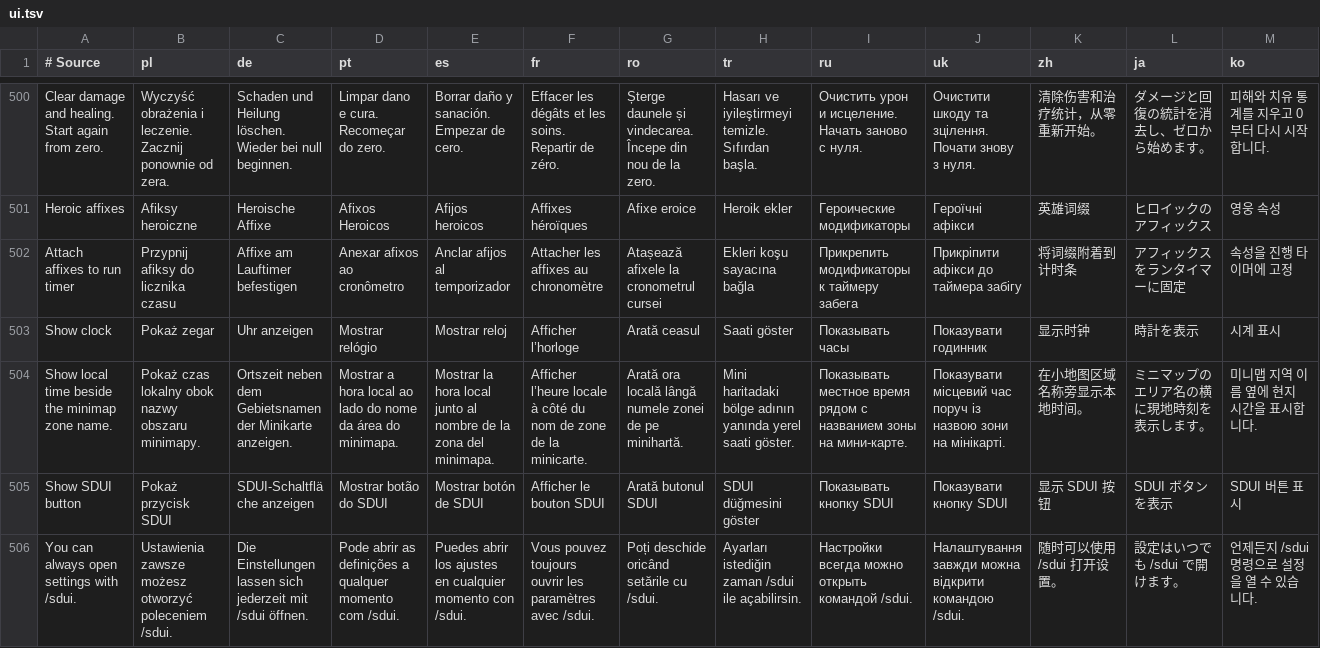
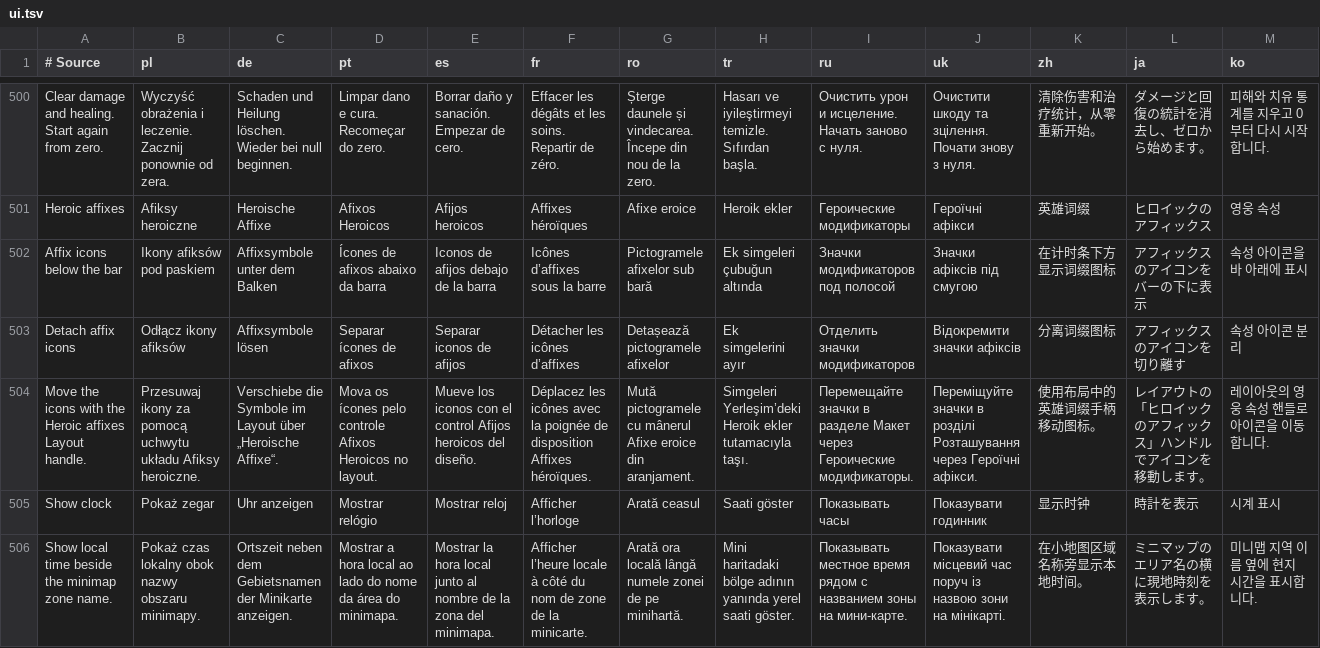
Before and after one commit to migwynkriid13/SurvivorsDragonUi, a TSV file: localization/ui.tsv, drawn as a sheet; only a part is shown, gaps mark what is left out; the shorter side is filled out with more unchanged rows; removed rows and columns are numbered as before the commit, all else as after; rows hold the shown columns only; the diff names each change by its address in the sheet, - before the commit and + after, or states it on an @@ line.

Commit message:
feat: give Heroic affixes independent flip and detach options

```diff
--- a/localization/ui.tsv
+++ b/localization/ui.tsv
-row 502: Attach affixes to run timer | Przypnij afiksy do licznika czasu | Affixe am Lauftimer befestigen | Anexar afixos ao cronômetro | Anclar afijos al temporizador | Attacher les affixes au chronomètre | Atașează afixele la cronometrul cursei | Ekleri koşu sayacına bağla | Прикрепить модификаторы к таймеру забега | Прикріпити афікси до таймера забігу | 将词缀附着到计时条 | アフィックスをランタイマーに固定 | 속성을 진행 타이머에 고정
+row 502: Affix icons below the bar | Ikony afiksów pod paskiem | Affixsymbole unter dem Balken | Ícones de afixos abaixo da barra | Iconos de afijos debajo de la barra | Icônes d’affixes sous la barre | Pictogramele afixelor sub bară | Ek simgeleri çubuğun altında | Значки модификаторов под полосой | Значки афіксів під смугою | 在计时条下方显示词缀图标 | アフィックスのアイコンをバーの下に表示 | 속성 아이콘을 바 아래에 표시
+row 503: Detach affix icons | Odłącz ikony afiksów | Affixsymbole lösen | Separar ícones de afixos | Separar iconos de afijos | Détacher les icônes d’affixes | Detașează pictogramele afixelor | Ek simgelerini ayır | Отделить значки модификаторов | Відокремити значки афіксів | 分离词缀图标 | アフィックスのアイコンを切り離す | 속성 아이콘 분리
+row 504: Move the icons with the Heroic affixes Layout handle. | Przesuwaj ikony za pomocą uchwytu układu Afiksy heroiczne. | Verschiebe die Symbole im Layout über „Heroische Affixe“. | Mova os ícones pelo controle Afixos Heroicos no layout. | Mueve los iconos con el control Afijos heroicos del diseño. | Déplacez les icônes avec la poignée de disposition Affixes héroïques. | Mută pictogramele cu mânerul Afixe eroice din aranjament. | Simgeleri Yerleşim’deki Heroik ekler tutamacıyla taşı. | Перемещайте значки в разделе Макет через Героические модификаторы. | Переміщуйте значки в розділі Розташування через Героїчні афікси. | 使用布局中的英雄词缀手柄移动图标。 | レイアウトの「ヒロイックのアフィックス」ハンドルでアイコンを移動します。 | 레이아웃의 영웅 속성 핸들로 아이콘을 이동합니다.
```
Also changed, not shown: 8 other files.
